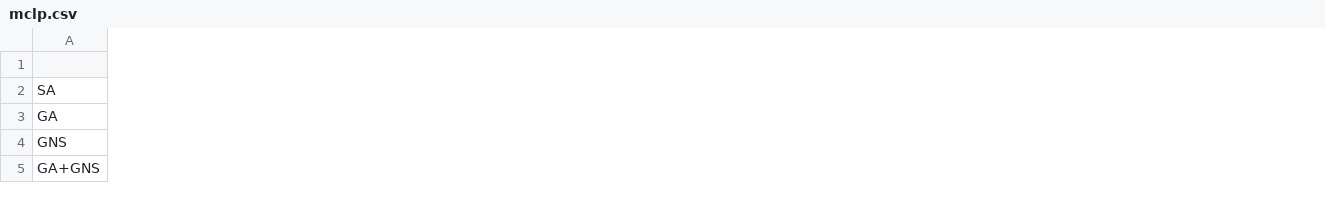
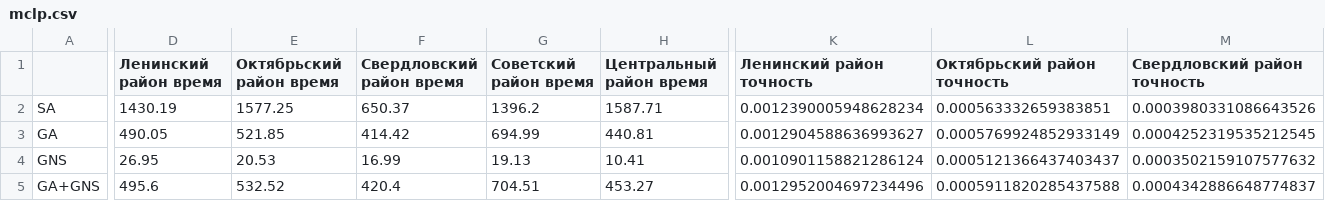
Before and after one commit to Obsidian-pb/genesis, a CSV file: work/genesis/mclp.csv, drawn as a sheet; only a part is shown, gaps mark what is left out; the diff covers the shown part only; the diff names each change by its address in the sheet, - before the commit and + after, or states it on an @@ line.

```diff
--- a/work/genesis/mclp.csv
+++ b/work/genesis/mclp.csv
+column D (Ленинский район время), rows 2-5: 1430.19 | 490.05 | 26.95 | 495.6
+column E (Октябрьский район время), rows 2-5: 1577.25 | 521.85 | 20.53 | 532.52
+column F (Свердловский район время), rows 2-5: 650.37 | 414.42 | 16.99 | 420.4
+column G (Советский район время), rows 2-5: 1396.2 | 694.99 | 19.13 | 704.51
+column H (Центральный район время), rows 2-5: 1587.71 | 440.81 | 10.41 | 453.27
+column K (Ленинский район точность), rows 2-5: 0.0012390005948628234 | 0.0012904588636993627 | 0.0010901158821286124 | 0.0012952004697234496
+column L (Октябрьский район точность), rows 2-5: 0.000563332659383851 | 0.0005769924852933149 | 0.0005121366437403437 | 0.0005911820285437588
+column M (Свердловский район точность), rows 2-5: 0.0003980331086643526 | 0.0004252319535212545 | 0.0003502159107577632 | 0.0004342886648774837
```
Also changed, not shown: 2 added columns and 2 edited cells elsewhere in this file, work/genesis/blp.csv, 8 other files.
